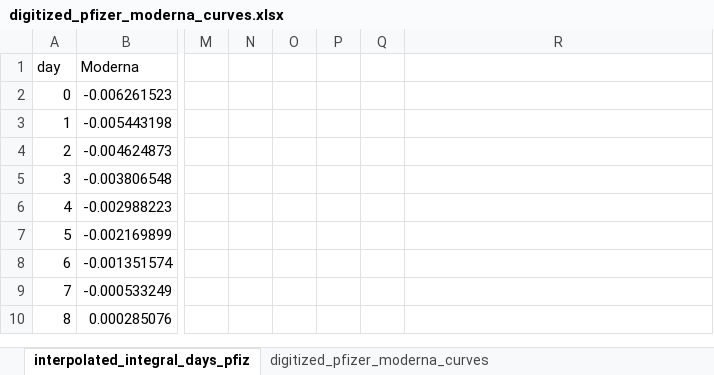
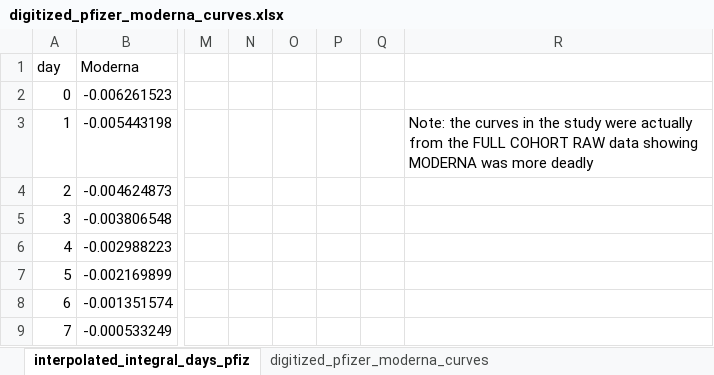
Before and after one commit to skirsch/covid, an Excel workbook: Levi Ladapo Florida study/digitized_pfizer_moderna_curves.xlsx, sheet interpolated_integral_days_pfiz, drawn as a sheet; only a part is shown, gaps mark what is left out; the shorter side is filled out with more unchanged rows; values as stored, in another font and other column widths than the file's, no borders; charts and pictures not drawn; the diff names each change by its address in the sheet, - before the commit and + after, or states it on an @@ line.

Commit message:
updated curves

```diff
--- a/Levi Ladapo Florida study/digitized_pfizer_moderna_curves.xlsx (sheet interpolated_integral_days_pfiz)
+++ b/Levi Ladapo Florida study/digitized_pfizer_moderna_curves.xlsx (sheet interpolated_integral_days_pfiz)
-R3: (empty)
+R3: Note: the curves in the study were actually from the FULL COHORT RAW data showing MODERNA was more deadly
```
